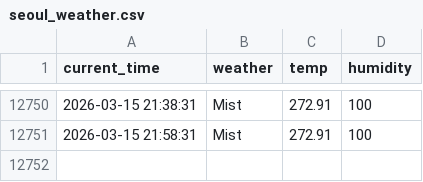
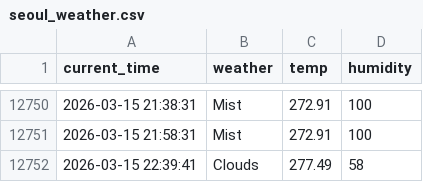
Before and after one commit to racoonSing/seoul_weather_5_m, a CSV file: seoul_weather.csv, drawn as a sheet; only a part is shown, gaps mark what is left out; the diff names each change by its address in the sheet, - before the commit and + after, or states it on an @@ line.

```diff
--- a/seoul_weather.csv
+++ b/seoul_weather.csv
+row 12752: 2026-03-15 22:39:41 | Clouds | 277.49 | 58
```
